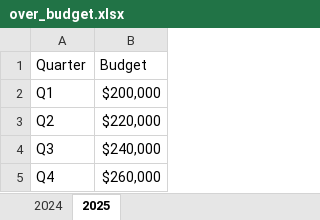
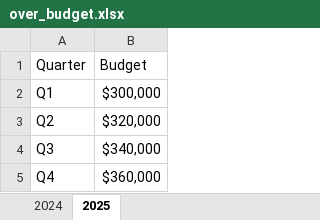
Before and after one commit to PacktPublishing/Building-AI-Applications-with-Microsoft-Semantic-Kernel, an Excel workbook: data/proposals/incorrect2/over_budget.xlsx, sheet 2025, drawn as a sheet; values as stored, in another font and other column widths than the file's, no borders; the diff names each change by its address in the sheet, - before the commit and + after, or states it on an @@ line.

```diff
--- a/data/proposals/incorrect2/over_budget.xlsx (sheet 2025)
+++ b/data/proposals/incorrect2/over_budget.xlsx (sheet 2025)
-B2 (Budget): $200,000
+B2 (Budget): $300,000
-B3 (Budget): $220,000
+B3 (Budget): $320,000
-B4 (Budget): $240,000
+B4 (Budget): $340,000
-B5 (Budget): $260,000
+B5 (Budget): $360,000
```
Also changed, not shown: 22 other files.
